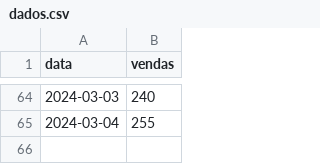
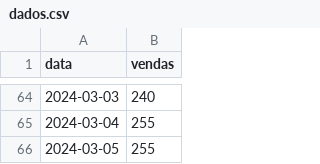
Before and after one commit to silviojpa/data-pipeline-jenkins, a CSV file: dados.csv, drawn as a sheet; only a part is shown, gaps mark what is left out; the diff names each change by its address in the sheet, - before the commit and + after, or states it on an @@ line.

Commit message:
update do dia 5 março

```diff
--- a/dados.csv
+++ b/dados.csv
+row 66: 2024-03-05 | 255
```
